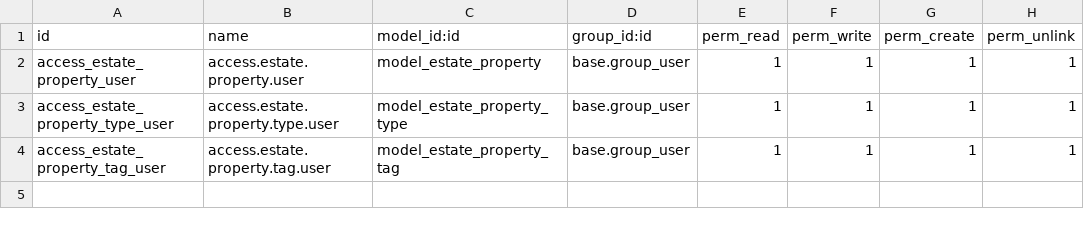
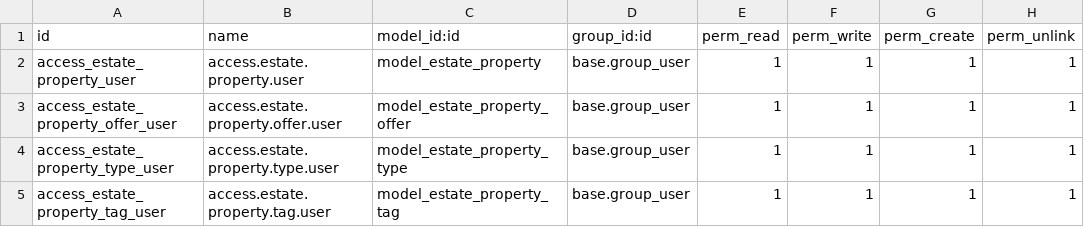
Before and after one commit to hugo-santo-fsdi/tutorials, a CSV file: estate/security/ir.model.access.csv, drawn as a sheet; the diff names each change by its address in the sheet, - before the commit and + after, or states it on an @@ line.

Commit message:
Add estate property offer model

```diff
--- a/estate/security/ir.model.access.csv
+++ b/estate/security/ir.model.access.csv
+row 3: access_estate_property_offer_user | access.estate.property.offer.user | model_estate_property_offer | base.group_user | 1 | 1 | 1 | 1
```
Also changed, not shown: 6 other files.
